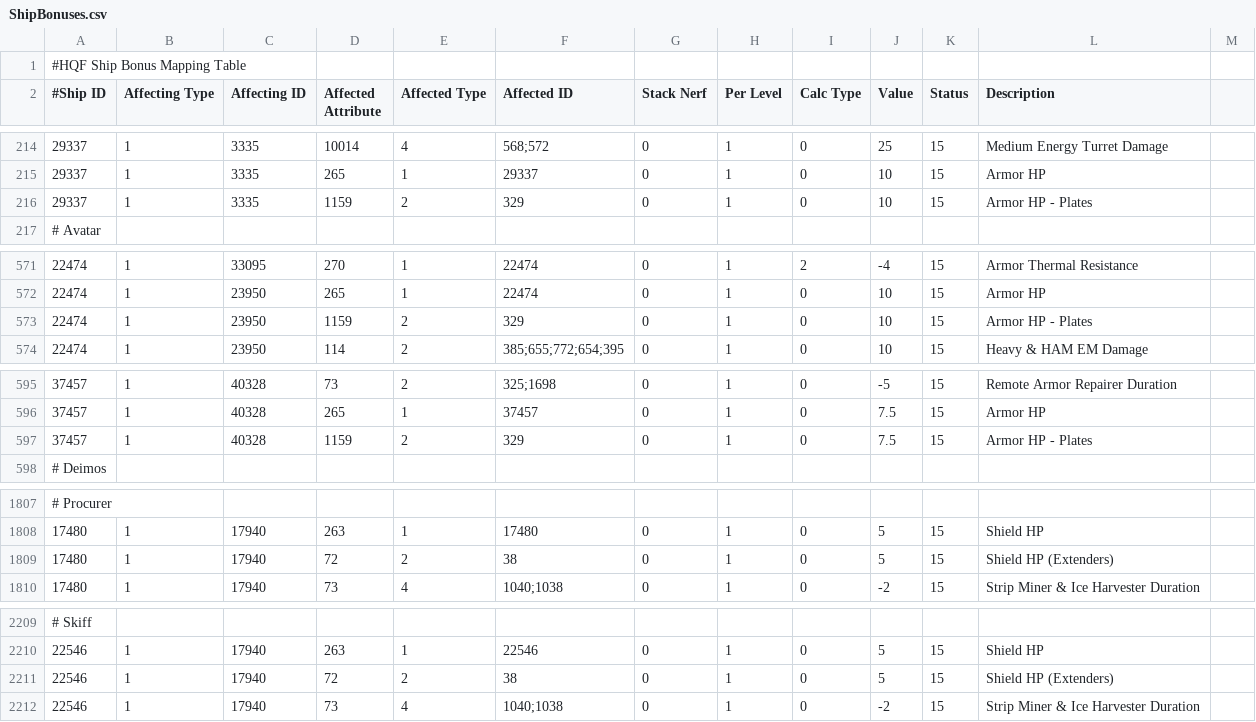
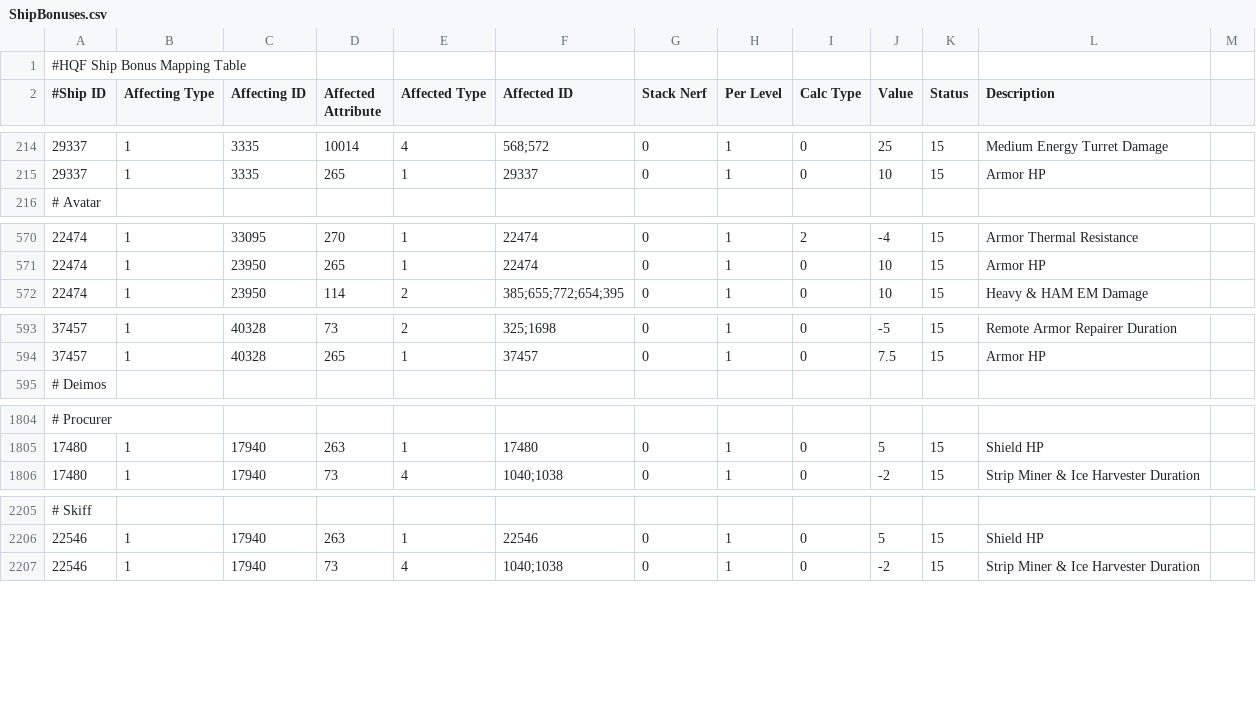
Before and after one commit to wyrlwind/EveHQ, a CSV file: EveHQ.HQF/Resources/ShipBonuses.csv, drawn as a sheet; only a part is shown, gaps mark what is left out; the diff covers the shown part only.

Commit message:
Shield extenders and armor plate wrong bonuses Plates & extenders label

```diff
--- a/EveHQ.HQF/Resources/ShipBonuses.csv
+++ b/EveHQ.HQF/Resources/ShipBonuses.csv
@@ -215,3 +215,2 @@
 29337,1,3335,265,1,29337,0,1,0,10,15,Armor HP
-29337,1,3335,1159,2,329,0,1,0,10,15,Armor HP - Plates
 # Avatar,,,,,,,,,,,
@@ -572,3 +571,2 @@
 22474,1,23950,265,1,22474,0,1,0,10,15,Armor HP
-22474,1,23950,1159,2,329,0,1,0,10,15,Armor HP - Plates
 22474,1,23950,114,2,385;655;772;654;395,0,1,0,10,15,Heavy & HAM EM Damage
@@ -596,3 +594,2 @@
 37457,1,40328,265,1,37457,0,1,0,7.5,15,Armor HP
-37457,1,40328,1159,2,329,0,1,0,7.5,15,Armor HP - Plates
 # Deimos,,,,,,,,,,,
@@ -1808,3 +1805,2 @@
 17480,1,17940,263,1,17480,0,1,0,5,15,Shield HP
-17480,1,17940,72,2,38,0,1,0,5,15,Shield HP (Extenders)
 17480,1,17940,73,4,1040;1038,0,1,0,-2,15,Strip Miner & Ice Harvester Duration
@@ -2210,3 +2206,2 @@
 22546,1,17940,263,1,22546,0,1,0,5,15,Shield HP
-22546,1,17940,72,2,38,0,1,0,5,15,Shield HP (Extenders)
 22546,1,17940,73,4,1040;1038,0,1,0,-2,15,Strip Miner & Ice Harvester Duration
```
Also changed, not shown: 7 edited cells elsewhere in this file.
